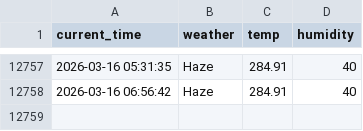
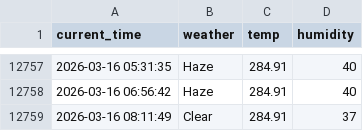
Before and after one commit to racoonSing/seoul_weather_5_m, a CSV file: seoul_weather.csv, drawn as a sheet; only a part is shown, gaps mark what is left out; the diff names each change by its address in the sheet, - before the commit and + after, or states it on an @@ line.

```diff
--- a/seoul_weather.csv
+++ b/seoul_weather.csv
+row 12759: 2026-03-16 08:11:49 | Clear | 284.91 | 37
```
